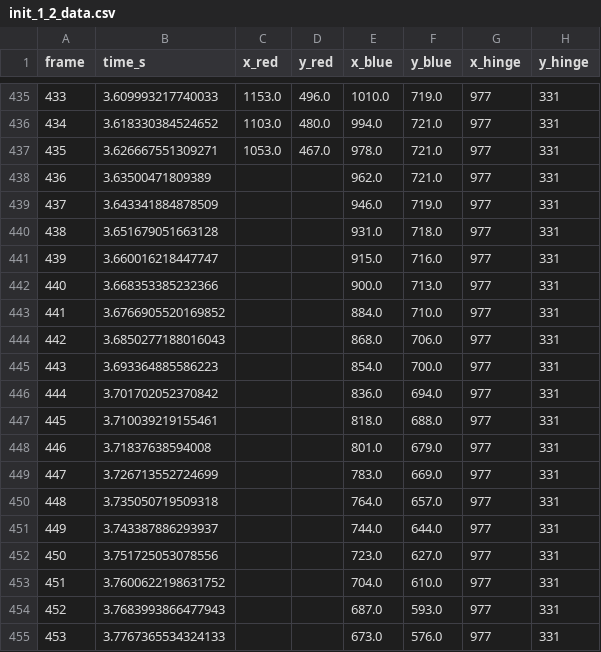
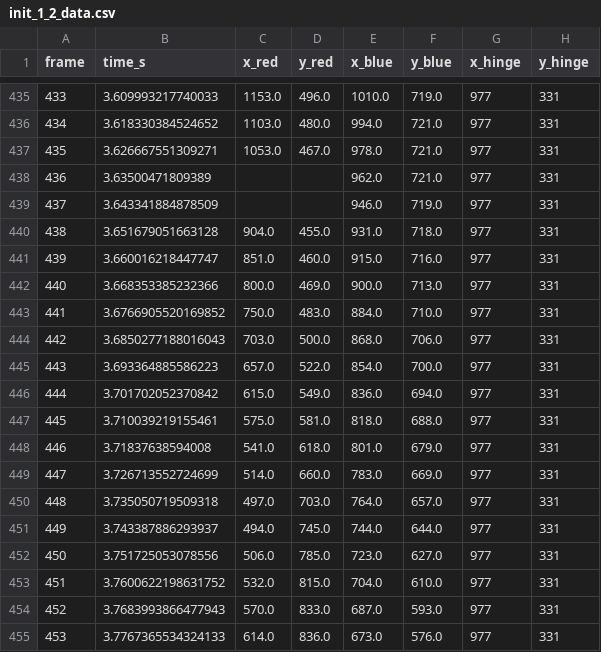
Before and after one commit to Spaantje5/Double-Pendulum-Experiment, a CSV file: real/data/init_1_2_data.csv, drawn as a sheet; only a part is shown, gaps mark what is left out; the diff covers the shown part only.

```diff
--- a/real/data/init_1_2_data.csv
+++ b/real/data/init_1_2_data.csv
@@ -439,17 +439,17 @@ frame,time_s,x_red,y_red,x_blue,y_blue,x_hinge,y_hinge
 437,3.643341884878509,,,946.0,719.0,977,331
-438,3.651679051663128,,,931.0,718.0,977,331
-439,3.660016218447747,,,915.0,716.0,977,331
-440,3.668353385232366,,,900.0,713.0,977,331
-441,3.6766905520169852,,,884.0,710.0,977,331
-442,3.6850277188016043,,,868.0,706.0,977,331
-443,3.693364885586223,,,854.0,700.0,977,331
-444,3.701702052370842,,,836.0,694.0,977,331
-445,3.710039219155461,,,818.0,688.0,977,331
-446,3.71837638594008,,,801.0,679.0,977,331
-447,3.726713552724699,,,783.0,669.0,977,331
-448,3.735050719509318,,,764.0,657.0,977,331
-449,3.743387886293937,,,744.0,644.0,977,331
-450,3.751725053078556,,,723.0,627.0,977,331
-451,3.7600622198631752,,,704.0,610.0,977,331
-452,3.7683993866477943,,,687.0,593.0,977,331
-453,3.7767365534324133,,,673.0,576.0,977,331
+438,3.651679051663128,904.0,455.0,931.0,718.0,977,331
+439,3.660016218447747,851.0,460.0,915.0,716.0,977,331
+440,3.668353385232366,800.0,469.0,900.0,713.0,977,331
+441,3.6766905520169852,750.0,483.0,884.0,710.0,977,331
+442,3.6850277188016043,703.0,500.0,868.0,706.0,977,331
+443,3.693364885586223,657.0,522.0,854.0,700.0,977,331
+444,3.701702052370842,615.0,549.0,836.0,694.0,977,331
+445,3.710039219155461,575.0,581.0,818.0,688.0,977,331
+446,3.71837638594008,541.0,618.0,801.0,679.0,977,331
+447,3.726713552724699,514.0,660.0,783.0,669.0,977,331
+448,3.735050719509318,497.0,703.0,764.0,657.0,977,331
+449,3.743387886293937,494.0,745.0,744.0,644.0,977,331
+450,3.751725053078556,506.0,785.0,723.0,627.0,977,331
+451,3.7600622198631752,532.0,815.0,704.0,610.0,977,331
+452,3.7683993866477943,570.0,833.0,687.0,593.0,977,331
+453,3.7767365534324133,614.0,836.0,673.0,576.0,977,331
```
Also changed, not shown: 22 edited cells elsewhere in this file, real/data/init_1_4_data.csv, real/data/init_3_1_data.csv, 56 other files.
